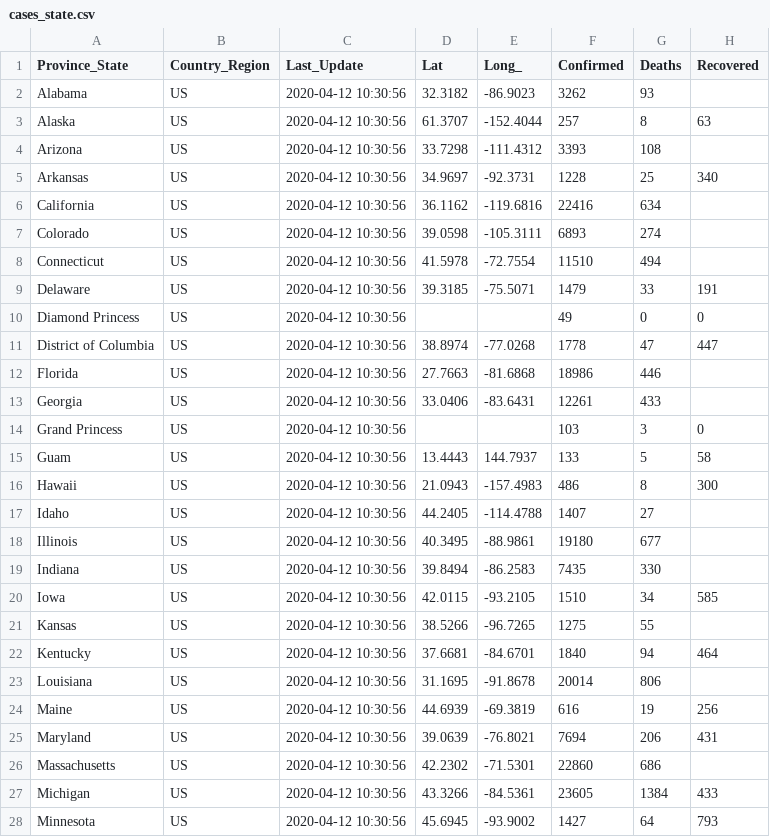
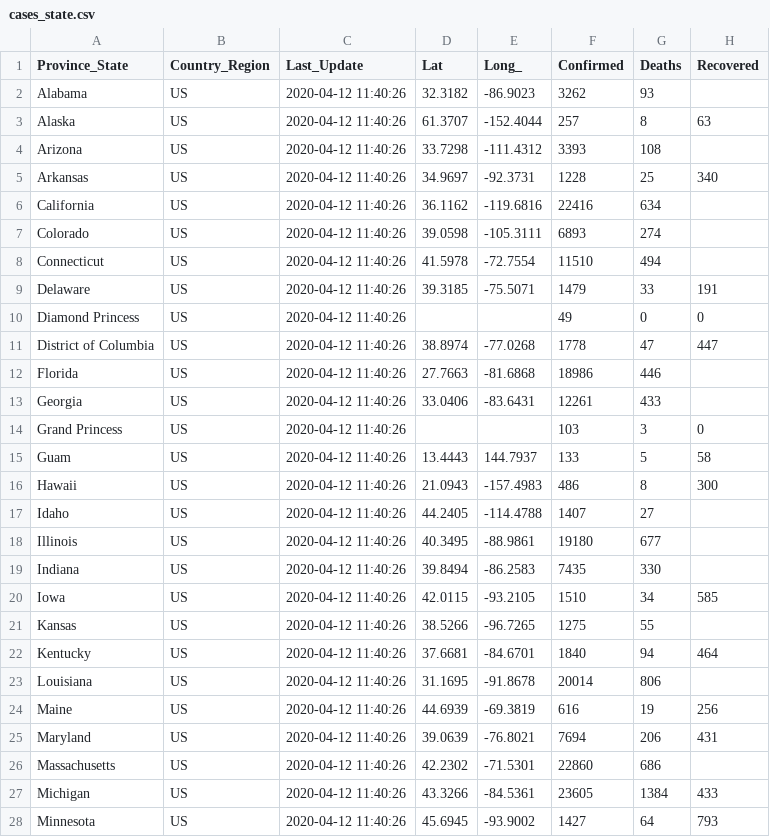
Before and after one commit to pablisco/virustrend, a CSV file: cache/cases_state.csv, drawn as a sheet; only a part is shown; the diff covers the shown part only; the diff names each change by its address in the sheet, - before the commit and + after, or states it on an @@ line.

```diff
--- a/cache/cases_state.csv
+++ b/cache/cases_state.csv
-C2:C28 (Last_Update): 2020-04-12 10:30:56
+C2:C28 (Last_Update): 2020-04-12 11:40:26
```
Also changed, not shown: 34 edited cells elsewhere in this file, cache/cases.csv, cache/cases_country.csv, 30 other files.
